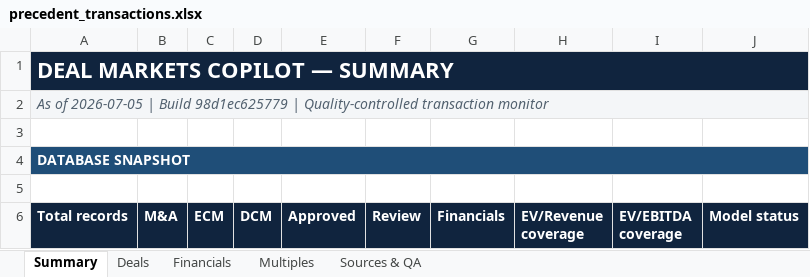
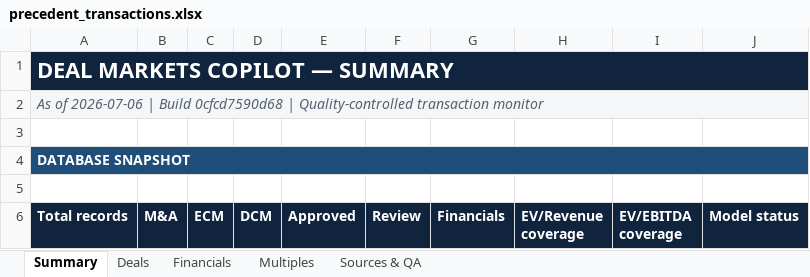
Before and after one commit to irisaurum/deal-markets-copilot, an Excel workbook: output/precedent_transactions.xlsx, sheet Summary, drawn as a sheet; only a part is shown; values as stored, in another font and other column widths than the file's, no borders; the diff names each change by its address in the sheet, - before the commit and + after, or states it on an @@ line.

```diff
--- a/output/precedent_transactions.xlsx (sheet Summary)
+++ b/output/precedent_transactions.xlsx (sheet Summary)
-A2 (Total records): As of 2026-07-05 | Build 98d1ec625779 | Quality-controlled…
+A2 (Total records): As of 2026-07-06 | Build 0cfcd7590d68 | Quality-controlled…
```
Also changed, not shown: sheet Sources & QA, sheet Deals, 5 other files.
